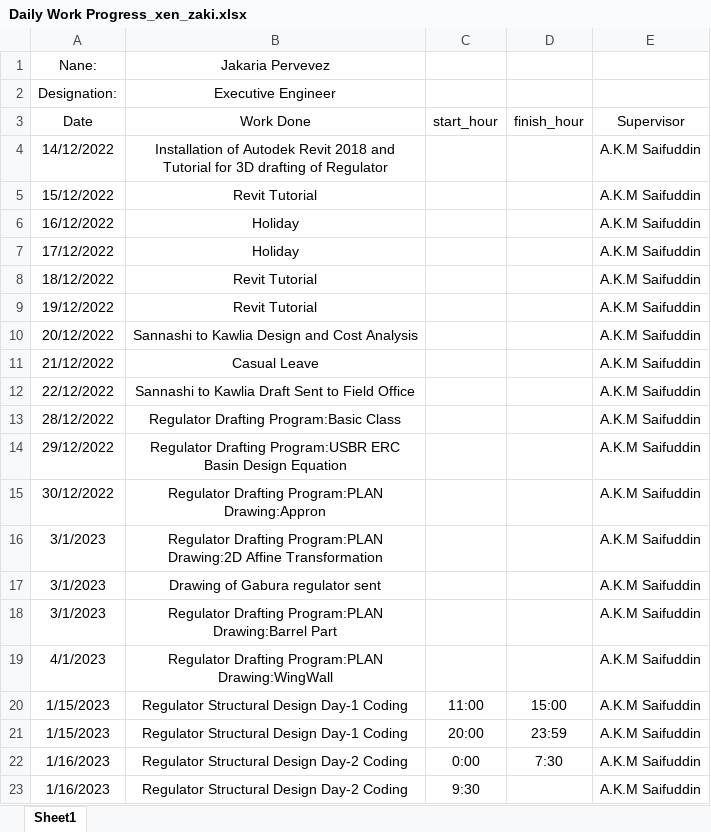
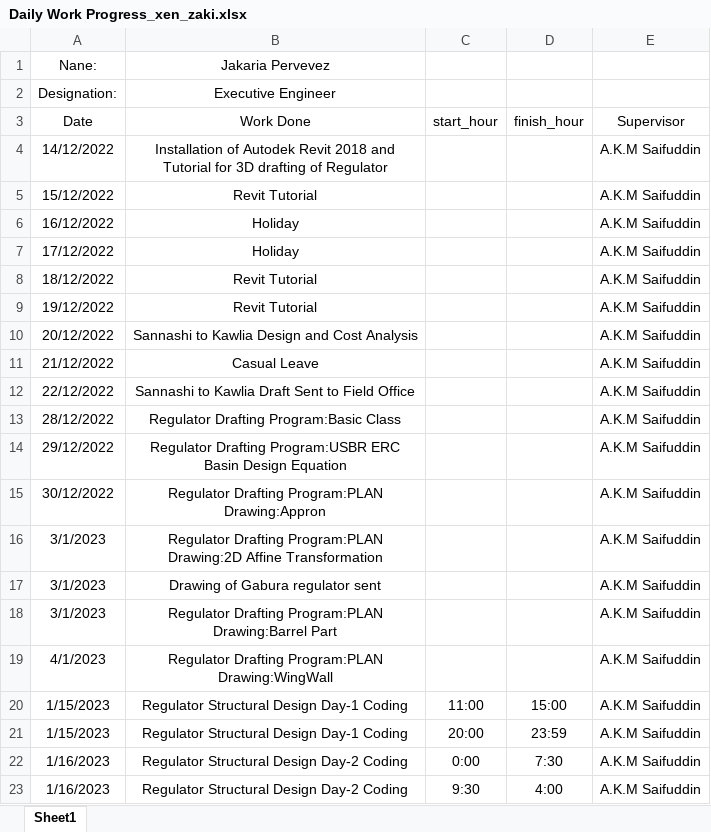
Before and after one commit to dc8r207/Designs_All, an Excel workbook: Xen Jakaria/Daily Work Progress_xen_zaki.xlsx, sheet Sheet1, drawn as a sheet; values as stored, in another font and other column widths than the file's, no borders; conditional formats not drawn; the diff names each change by its address in the sheet, - before the commit and + after, or states it on an @@ line.

```diff
--- a/Xen Jakaria/Daily Work Progress_xen_zaki.xlsx (sheet Sheet1)
+++ b/Xen Jakaria/Daily Work Progress_xen_zaki.xlsx (sheet Sheet1)
-D23: (empty)
+D23: 4:00
```
Also changed, not shown: AE Sakib/Daily Work Progress.xlsx.
